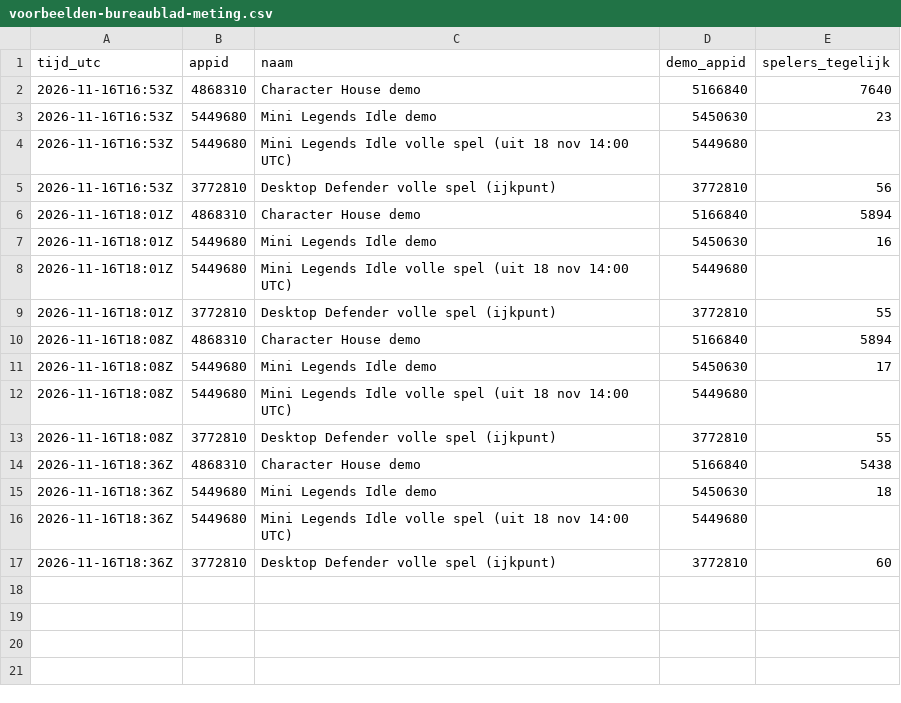
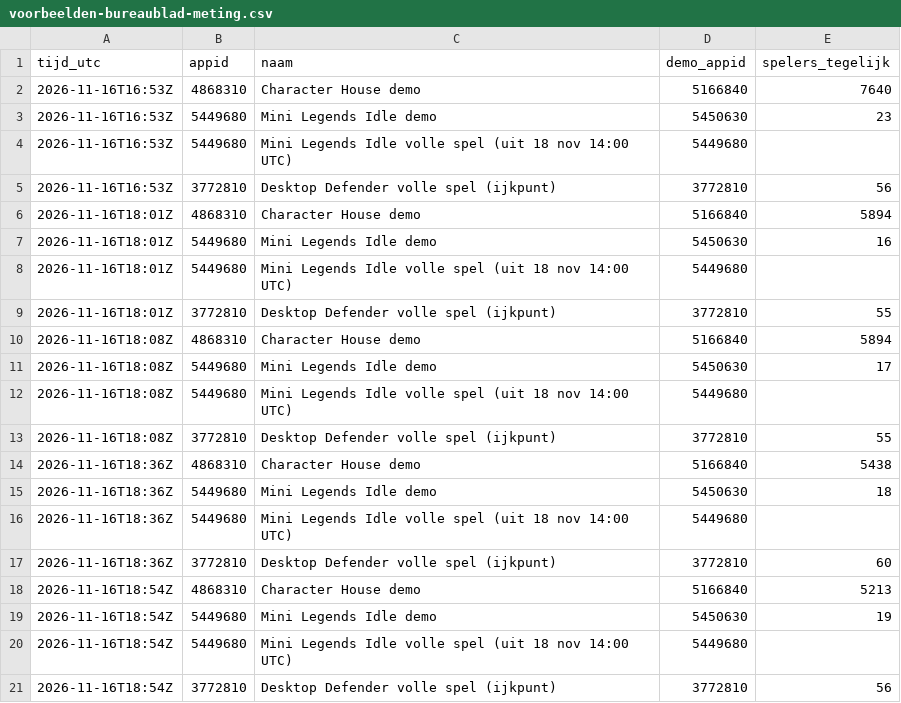
Before and after one commit to thijsduinhouwer2002-coder/dortus-hq, a CSV file: platformen/steam/marketing/data/voorbeelden-bureaublad-meting.csv, drawn as a sheet.

```diff
--- a/platformen/steam/marketing/data/voorbeelden-bureaublad-meting.csv
+++ b/platformen/steam/marketing/data/voorbeelden-bureaublad-meting.csv
@@ -17 +17,5 @@ tijd_utc,appid,naam,demo_appid,spelers_tegelijk
 2026-11-16T18:36Z,3772810,Desktop Defender volle spel (ijkpunt),3772810,60
+2026-11-16T18:54Z,4868310,Character House demo,5166840,5213
+2026-11-16T18:54Z,5449680,Mini Legends Idle demo,5450630,19
+2026-11-16T18:54Z,5449680,Mini Legends Idle volle spel (uit 18 nov 14:00 UTC),5449680,
+2026-11-16T18:54Z,3772810,Desktop Defender volle spel (ijkpunt),3772810,56
```
Also changed, not shown: platformen/steam/marketing/data/volgers-binnenkort-2026-11-16.csv, platformen/steam/marketing/data/voorbeelden-bureaublad.csv, 3 other files.
